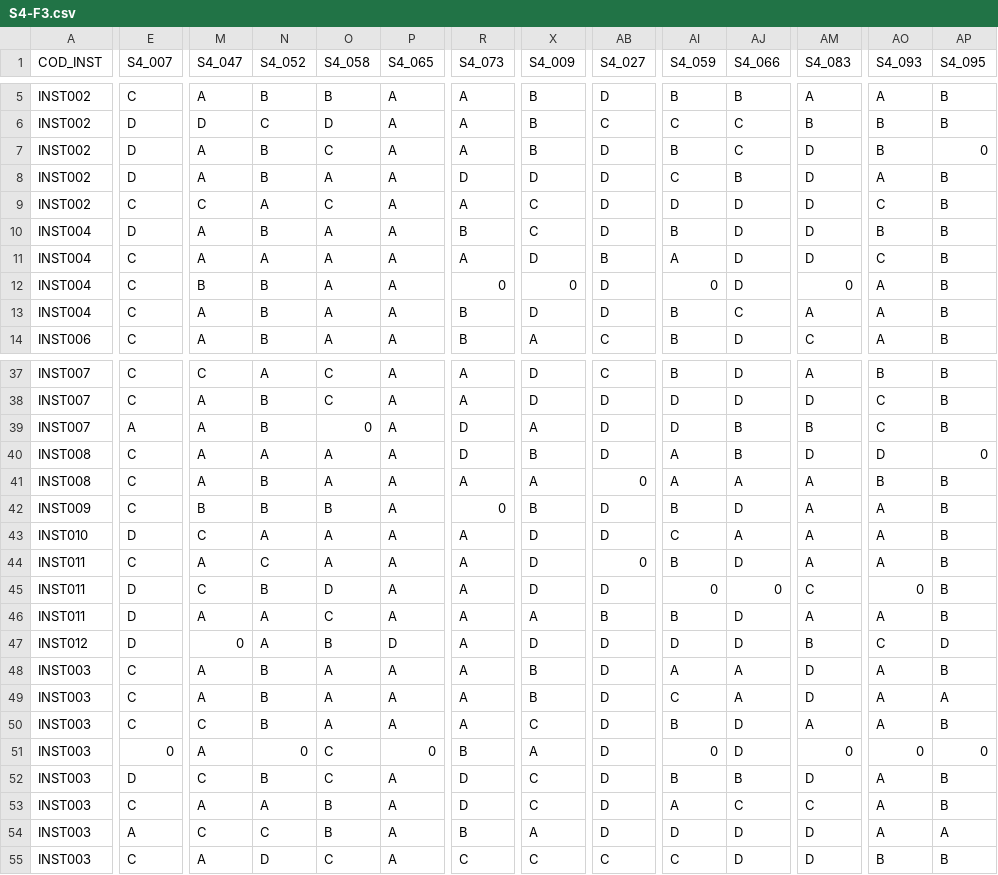
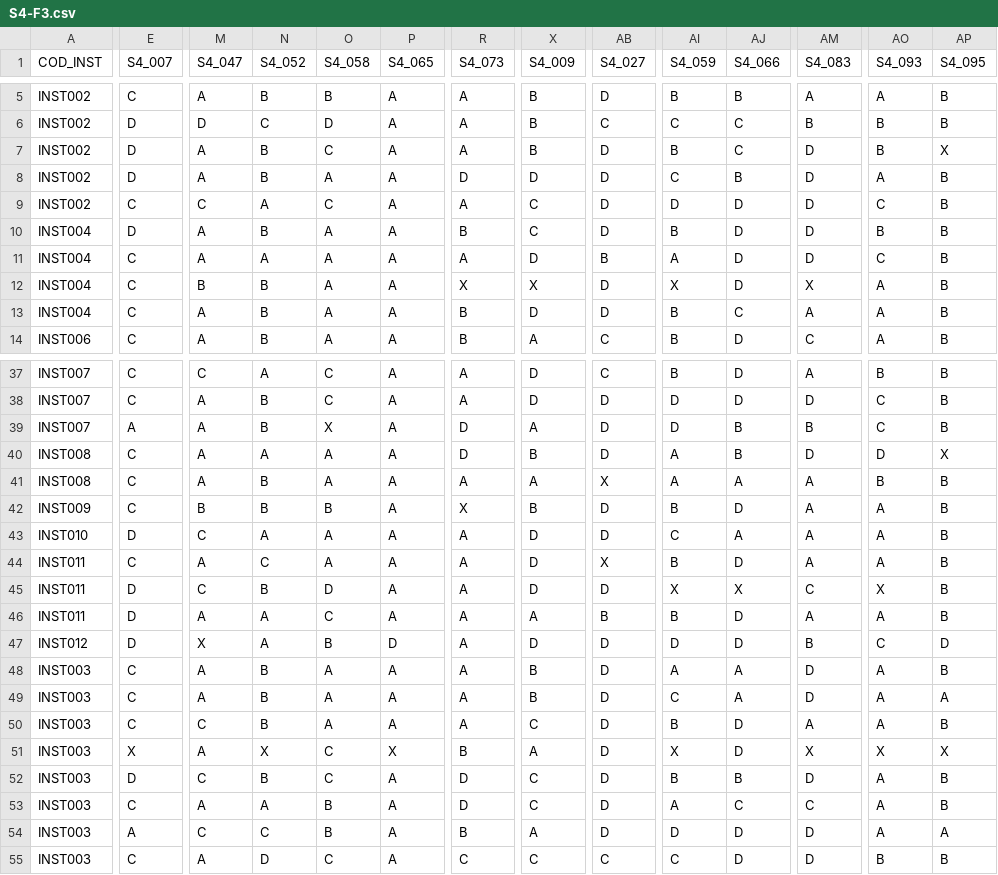
Before and after one commit to albert1t0/Rasch-Analisis-con-R, a CSV file: DATA/S4-F3.csv, drawn as a sheet; only a part is shown, gaps mark what is left out; the diff covers the shown part only; the diff names each change by its address in the sheet, - before the commit and + after, or states it on an @@ line.

```diff
--- a/DATA/S4-F3.csv
+++ b/DATA/S4-F3.csv
-AP7 (S4_095): 0
+AP7 (S4_095): X
-R12 (S4_073): 0
+R12 (S4_073): X
-X12 (S4_009): 0
+X12 (S4_009): X
-AI12 (S4_059): 0
+AI12 (S4_059): X
-AM12 (S4_083): 0
+AM12 (S4_083): X
-O39 (S4_058): 0
+O39 (S4_058): X
-AP40 (S4_095): 0
+AP40 (S4_095): X
-AB41 (S4_027): 0
+AB41 (S4_027): X
-R42 (S4_073): 0
+R42 (S4_073): X
-AB44 (S4_027): 0
+AB44 (S4_027): X
-AI45 (S4_059): 0
+AI45 (S4_059): X
-AJ45 (S4_066): 0
+AJ45 (S4_066): X
-AO45 (S4_093): 0
+AO45 (S4_093): X
-M47 (S4_047): 0
+M47 (S4_047): X
-E51 (S4_007): 0
+E51 (S4_007): X
-N51 (S4_052): 0
+N51 (S4_052): X
-P51 (S4_065): 0
+P51 (S4_065): X
-AI51 (S4_059): 0
+AI51 (S4_059): X
-AM51 (S4_083): 0
+AM51 (S4_083): X
-AO51 (S4_093): 0
+AO51 (S4_093): X
-AP51 (S4_095): 0
+AP51 (S4_095): X
```
Also changed, not shown: 19 edited cells elsewhere in this file, DATA/S1-F1.csv, DATA/S1-F2.csv, 18 other files.
